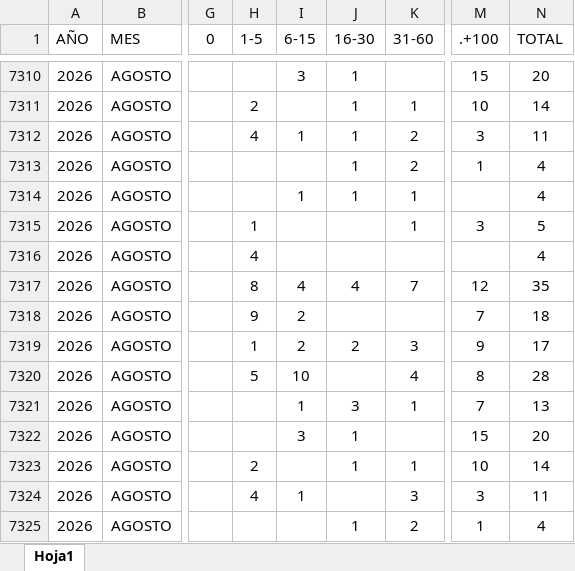
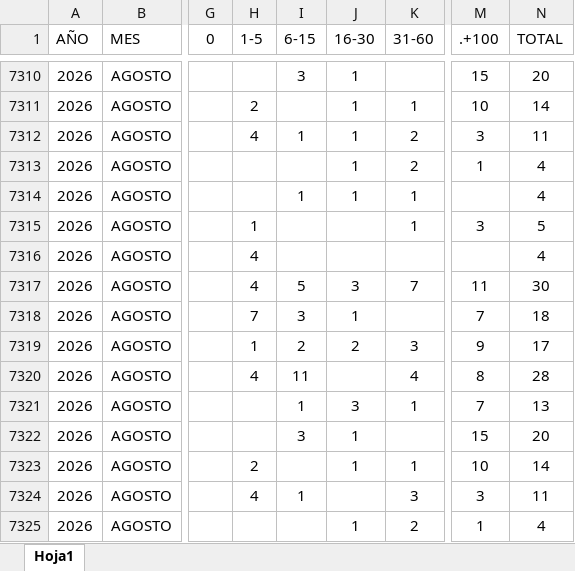
Before and after one commit to EDSALAS15/CARROSTALLERDIARIOYPROMEDIO, an Excel workbook: historialdiariocarrostaller.xlsx, sheet Hoja1, drawn as a sheet; only a part is shown, gaps mark what is left out; values as stored, in another font and other column widths than the file's, no borders; table styles not drawn; the diff names each change by its address in the sheet, - before the commit and + after, or states it on an @@ line.

Commit message:
Add files via upload

```diff
--- a/historialdiariocarrostaller.xlsx (sheet Hoja1)
+++ b/historialdiariocarrostaller.xlsx (sheet Hoja1)
-H7317 (1-5): 8
+H7317 (1-5): 4
-I7317 (6-15): 4
+I7317 (6-15): 5
-J7317 (16-30): 4
+J7317 (16-30): 3
-M7317 (.+100): 12
+M7317 (.+100): 11
-N7317 (TOTAL): 35
+N7317 (TOTAL): 30
-H7318 (1-5): 9
+H7318 (1-5): 7
-I7318 (6-15): 2
+I7318 (6-15): 3
-J7318 (16-30): (empty)
+J7318 (16-30): 1
-H7320 (1-5): 5
+H7320 (1-5): 4
-I7320 (6-15): 10
+I7320 (6-15): 11
```
